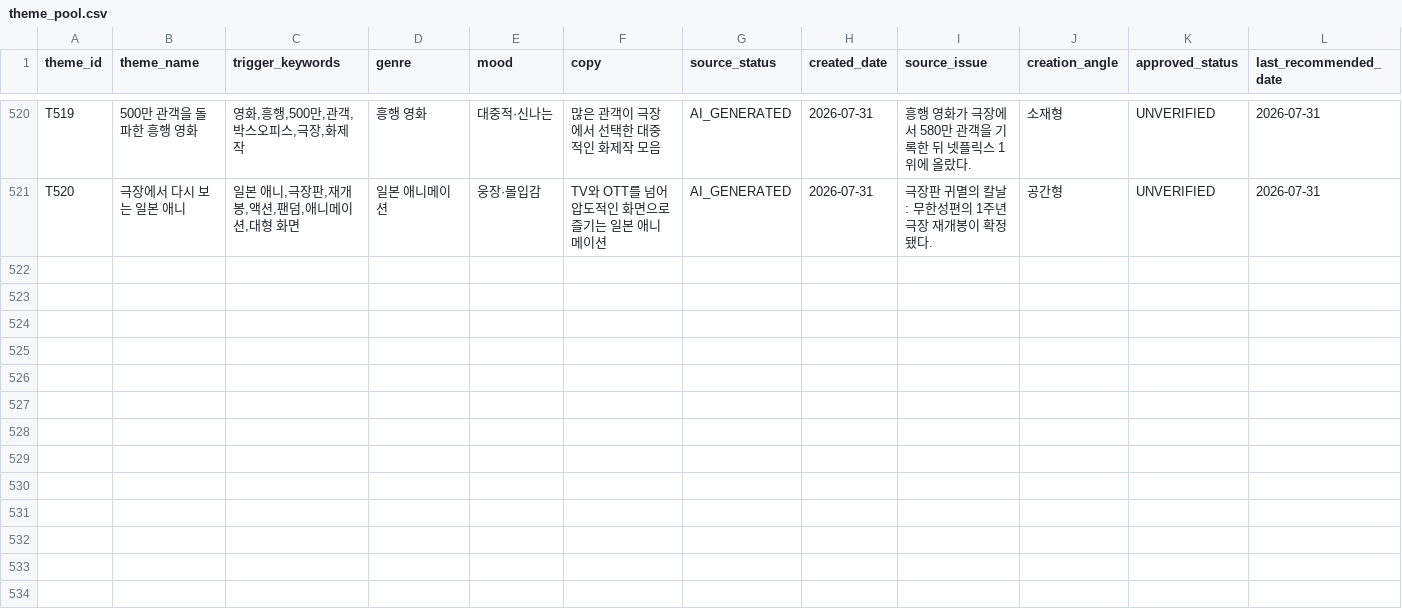
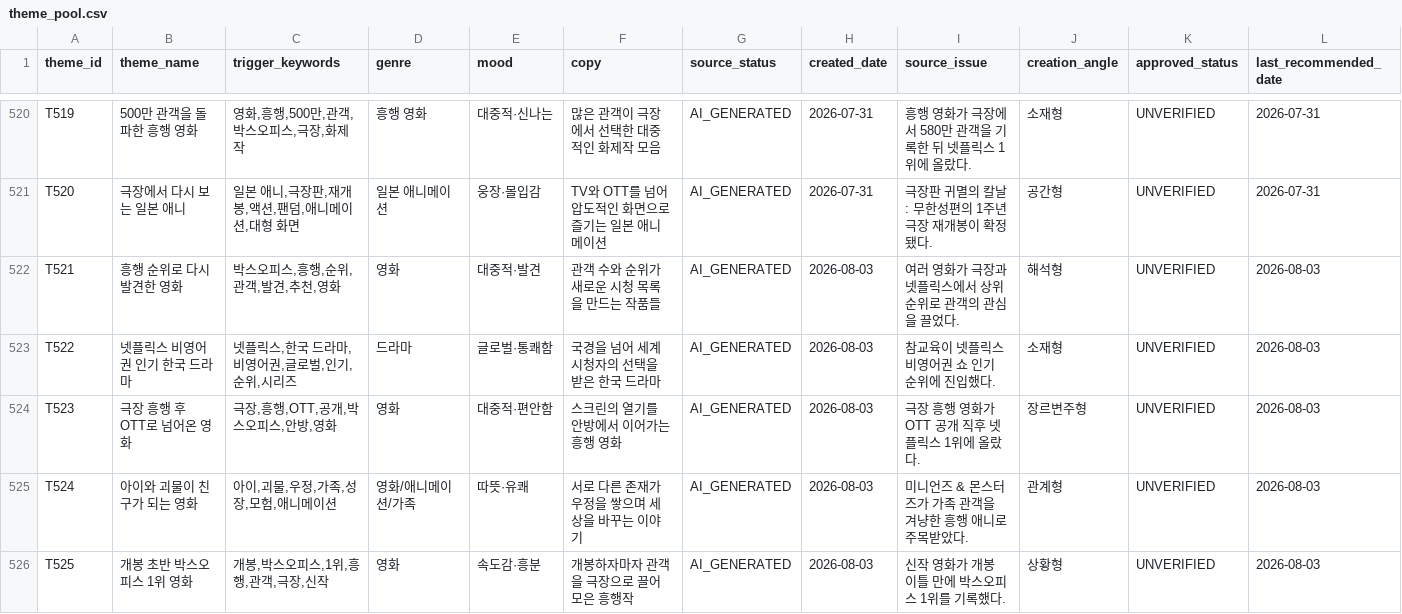
Before and after one commit to cig7624-art/btv-theme-curator, a CSV file: theme_pool.csv, drawn as a sheet; only a part is shown, gaps mark what is left out; rows hold the shown columns only; the diff covers the shown part only; the diff names each change by its address in the sheet, - before the commit and + after, or states it on an @@ line.

Commit message:
Add AI generated themes (20260803-143901-0ca16f13)

```diff
--- a/theme_pool.csv
+++ b/theme_pool.csv
+row 522: T521 | 흥행 순위로 다시 발견한 영화 | 박스오피스,흥행,순위,관객,발견,추천,영화 | 영화 | 대중적·발견 | 관객 수와 순위가 새로운 시청 목록을 만드는 작품들 | AI_GENERATED | 2026-08-03 | 여러 영화가 극장과 넷플릭스에서 상위 순위로 관객의 관심을 끌었다. | 해석형 | UNVERIFIED | 2026-08-03
+row 523: T522 | 넷플릭스 비영어권 인기 한국 드라마 | 넷플릭스,한국 드라마,비영어권,글로벌,인기,순위,시리즈 | 드라마 | 글로벌·통쾌함 | 국경을 넘어 세계 시청자의 선택을 받은 한국 드라마 | AI_GENERATED | 2026-08-03 | 참교육이 넷플릭스 비영어권 쇼 인기 순위에 진입했다. | 소재형 | UNVERIFIED | 2026-08-03
+row 524: T523 | 극장 흥행 후 OTT로 넘어온 영화 | 극장,흥행,OTT,공개,박스오피스,안방,영화 | 영화 | 대중적·편안함 | 스크린의 열기를 안방에서 이어가는 흥행 영화 | AI_GENERATED | 2026-08-03 | 극장 흥행 영화가 OTT 공개 직후 넷플릭스 1위에 올랐다. | 장르변주형 | UNVERIFIED | 2026-08-03
+row 525: T524 | 아이와 괴물이 친구가 되는 영화 | 아이,괴물,우정,가족,성장,모험,애니메이션 | 영화/애니메이션/가족 | 따뜻·유쾌 | 서로 다른 존재가 우정을 쌓으며 세상을 바꾸는 이야기 | AI_GENERATED | 2026-08-03 | 미니언즈 & 몬스터즈가 가족 관객을 겨냥한 흥행 애니로 주목받았다. | 관계형 | UNVERIFIED | 2026-08-03
+row 526: T525 | 개봉 초반 박스오피스 1위 영화 | 개봉,박스오피스,1위,흥행,관객,극장,신작 | 영화 | 속도감·흥분 | 개봉하자마자 관객을 극장으로 끌어모은 흥행작 | AI_GENERATED | 2026-08-03 | 신작 영화가 개봉 이틀 만에 박스오피스 1위를 기록했다. | 상황형 | UNVERIFIED | 2026-08-03
```
Also changed, not shown: 5 added rows elsewhere in this file.
